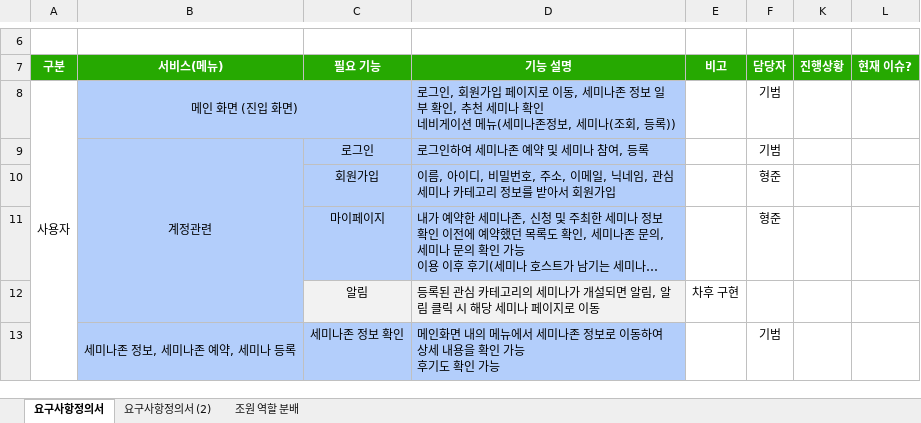
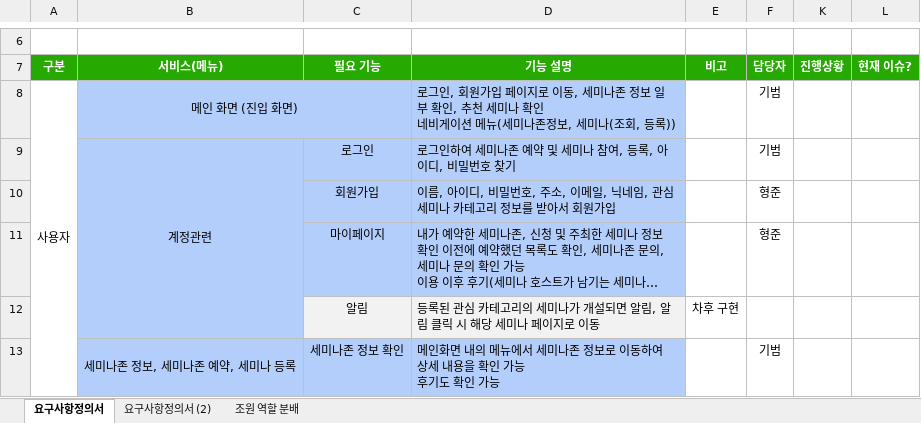
Before and after one commit to ezenteam2/e-Zone, an Excel workbook: 2 기능 정의 취합, 요구사항 정의서, USE FLOW/project05 - 요구사항 정의서.xlsx, sheet 요구사항정의서, drawn as a sheet; only a part is shown, gaps mark what is left out; long unchanged cells end in …; values as stored, in another font and other column widths than the file's, no borders; the diff names each change by its address in the sheet, - before the commit and + after, or states it on an @@ line.

```diff
--- a/2 기능 정의 취합, 요구사항 정의서, USE FLOW/project05 - 요구사항 정의서.xlsx (sheet 요구사항정의서)
+++ b/2 기능 정의 취합, 요구사항 정의서, USE FLOW/project05 - 요구사항 정의서.xlsx (sheet 요구사항정의서)
-D9 (기능 설명): 로그인하여 세미나존 예약 및 세미나 참여, 등록
+D9 (기능 설명): 로그인하여 세미나존 예약 및 세미나 참여, 등록, 아이디, 비밀번호 찾기
```
Also changed, not shown: 1 other file.
